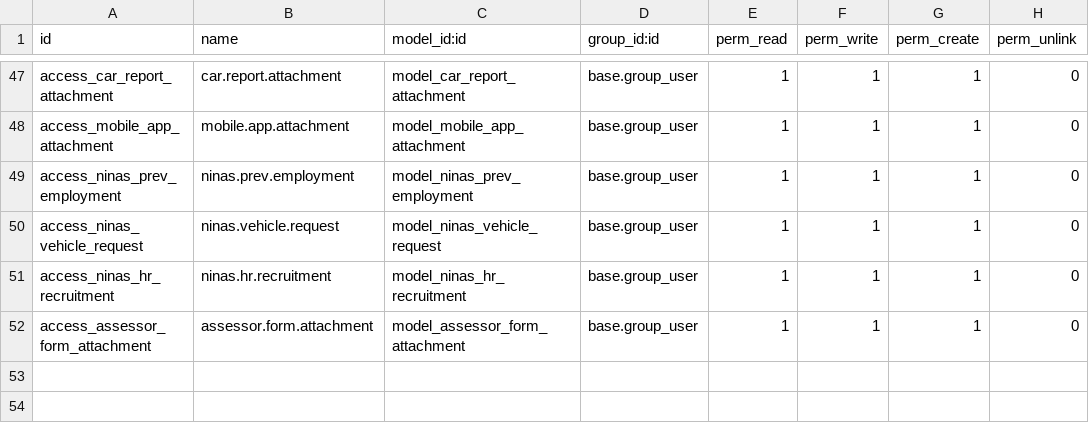
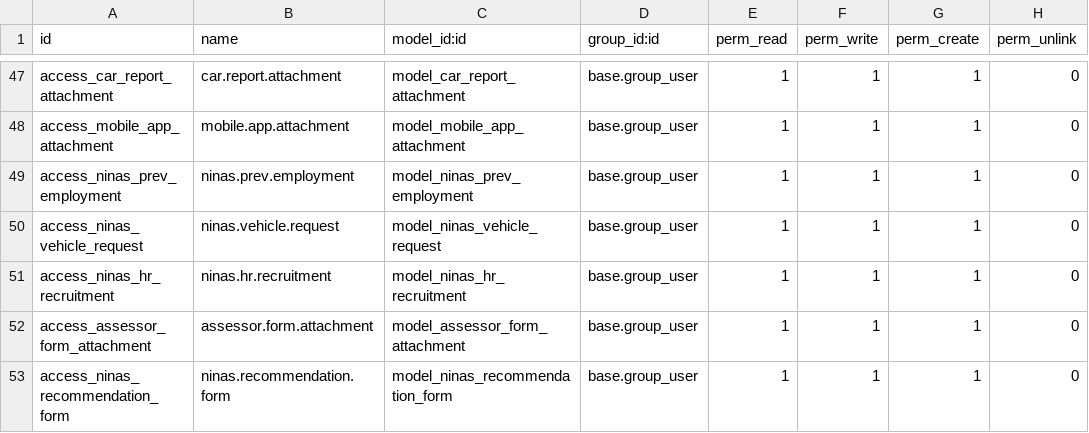
Before and after one commit to MceeSolutions/ninas, a CSV file: ninasmain/security/ir.model.access.csv, drawn as a sheet; only a part is shown, gaps mark what is left out.

```diff
--- a/ninasmain/security/ir.model.access.csv
+++ b/ninasmain/security/ir.model.access.csv
@@ -52 +52,2 @@ access_ninas_hr_recruitment,ninas.hr.recruitment,model_ninas_hr_recruitment,base
 access_assessor_form_attachment,assessor.form.attachment,model_assessor_form_attachment,base.group_user,1,1,1,0
+access_ninas_recommendation_form,ninas.recommendation.form,model_ninas_recommendation_form,base.group_user,1,1,1,0
```
Also changed, not shown: 8 other files.
